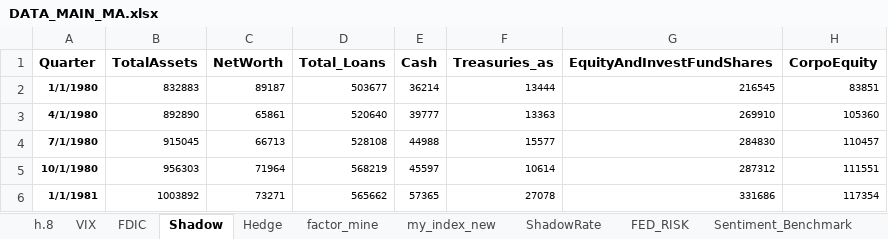
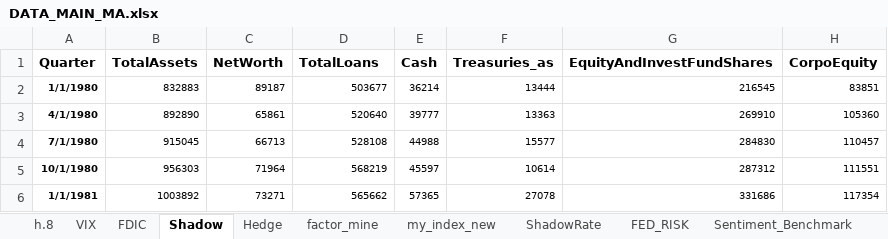
Before and after one commit to Boris-Gerat/Master-Thesis, an Excel workbook: DATA_MAIN_MA.xlsx, sheet Shadow, drawn as a sheet; only a part is shown; values as stored, in another font and other column widths than the file's, no borders; the diff names each change by its address in the sheet, - before the commit and + after, or states it on an @@ line.

Commit message:
Added ShadowBanking factor

```diff
--- a/DATA_MAIN_MA.xlsx (sheet Shadow)
+++ b/DATA_MAIN_MA.xlsx (sheet Shadow)
-D1: Total_Loans
+D1: TotalLoans
```
Also changed, not shown: 1 other file.
